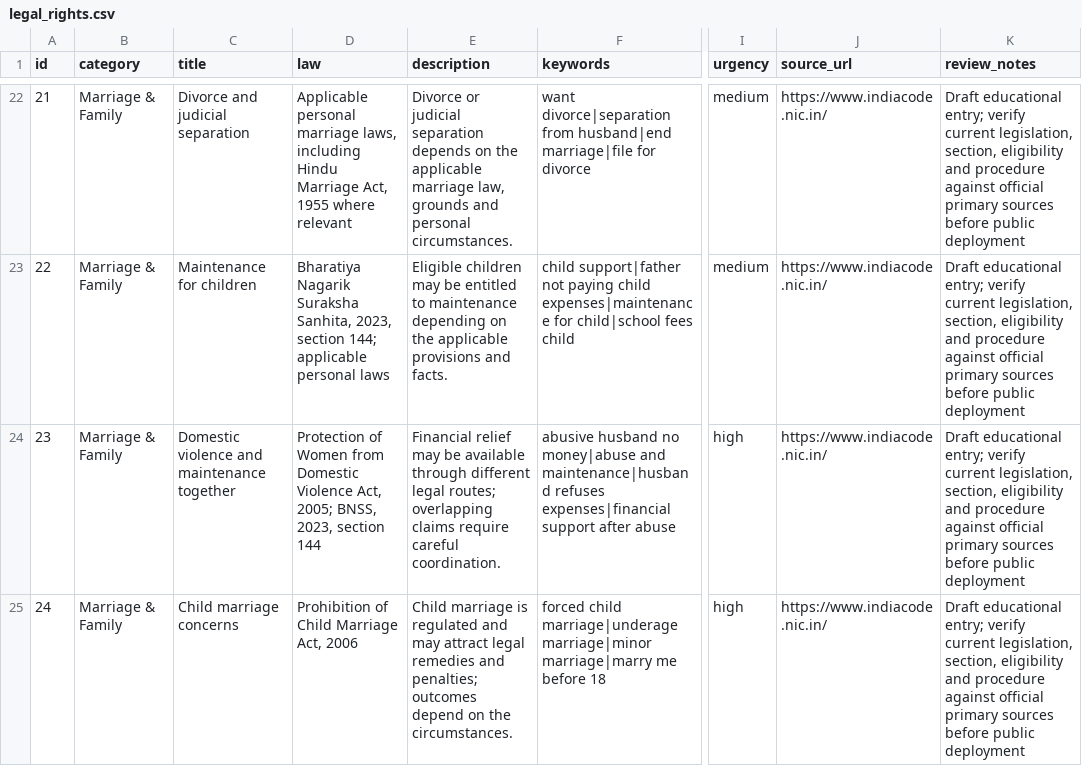
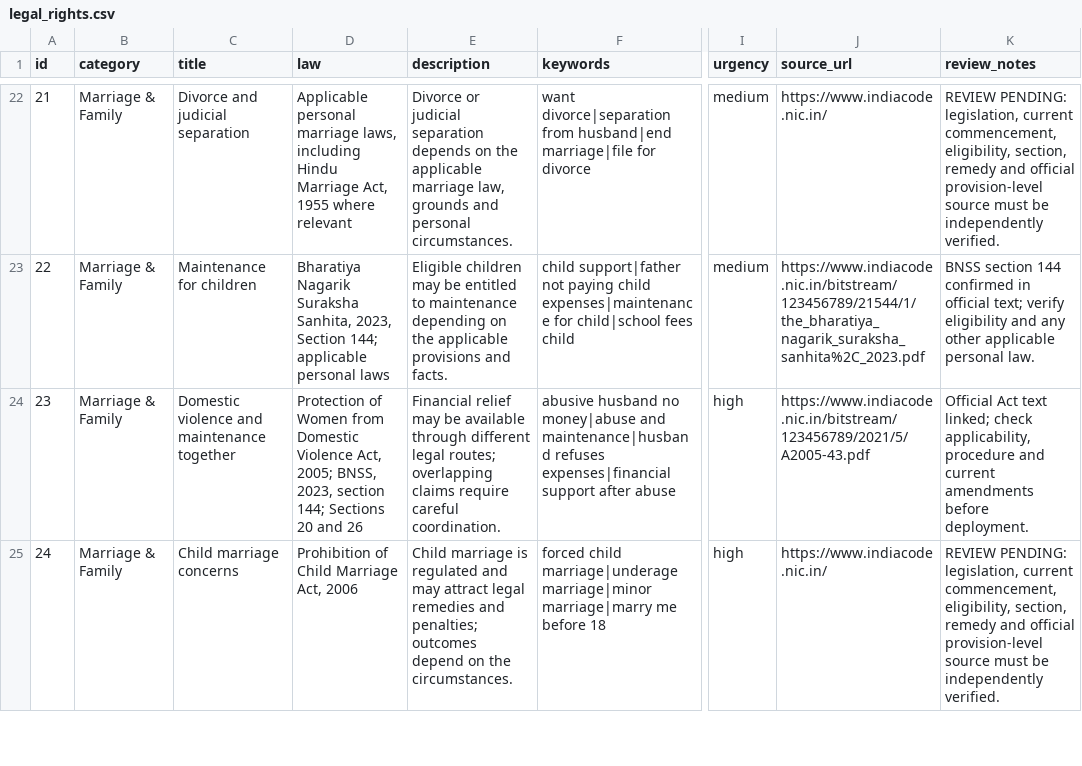
Before and after one commit to GunitaPahwa/HerRights, a CSV file: data/legal_rights.csv, drawn as a sheet; only a part is shown, gaps mark what is left out; the diff covers the shown part only; the diff names each change by its address in the sheet, - before the commit and + after, or states it on an @@ line.

```diff
--- a/data/legal_rights.csv
+++ b/data/legal_rights.csv
-K22 (review_notes): Draft educational entry; verify current legislation, section, eligibility and procedure against official primary sources before public deployment
+K22 (review_notes): REVIEW PENDING: legislation, current commencement, eligibility, section, remedy and official provision-level source must be independently verified.
-D23 (law): …Sanhita, 2023, section 144; applicable…
+D23 (law): …Sanhita, 2023, Section 144; applicable…
-J23 (source_url): https://www.indiacode.nic.in/
+J23 (source_url): https://www.indiacode.nic.in/bitstream/123456789/21544/1/the_bharatiya_nagarik_suraksha_sanhita%2C_2023.pdf
-K23 (review_notes): Draft educational entry; verify current legislation, section, eligibility and procedure against official primary sources before public deployment
+K23 (review_notes): BNSS section 144 confirmed in official text; verify eligibility and any other applicable personal law.
-D24 (law): …2023, section 144
+D24 (law): …2023, section 144; Sections 20 and 26
-J24 (source_url): https://www.indiacode.nic.in/
+J24 (source_url): https://www.indiacode.nic.in/bitstream/123456789/2021/5/A2005-43.pdf
-K24 (review_notes): Draft educational entry; verify current legislation, section, eligibility and procedure against official primary sources before public deployment
+K24 (review_notes): Official Act text linked; check applicability, procedure and current amendments before deployment.
-K25 (review_notes): Draft educational entry; verify current legislation, section, eligibility and procedure against official primary sources before public deployment
+K25 (review_notes): REVIEW PENDING: legislation, current commencement, eligibility, section, remedy and official provision-level source must be independently verified.
```
Also changed, not shown: 67 edited cells elsewhere in this file, 3 other files.
